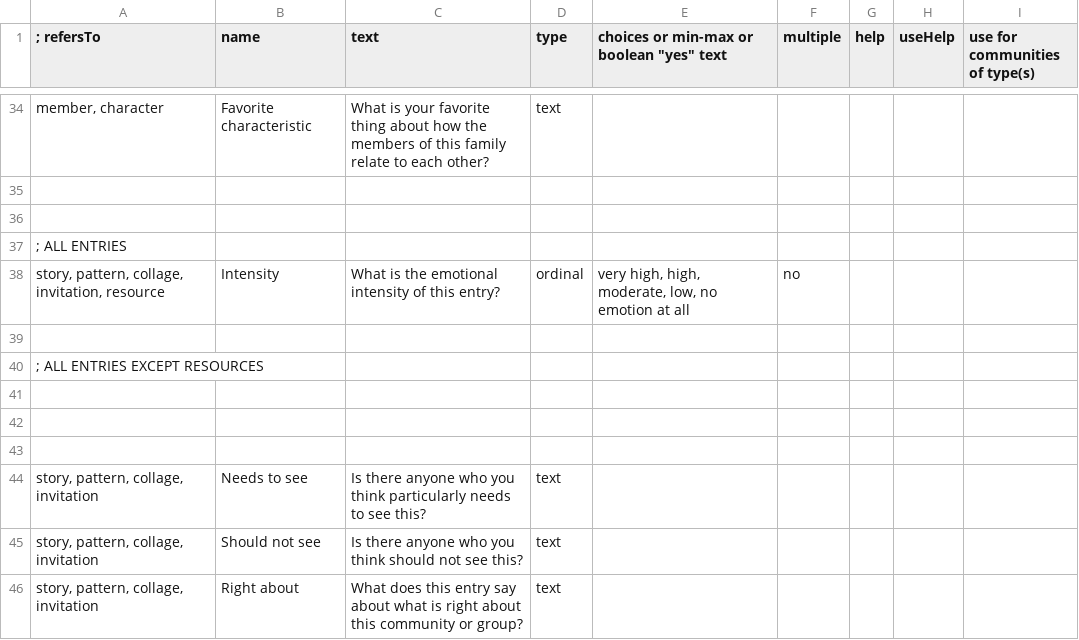
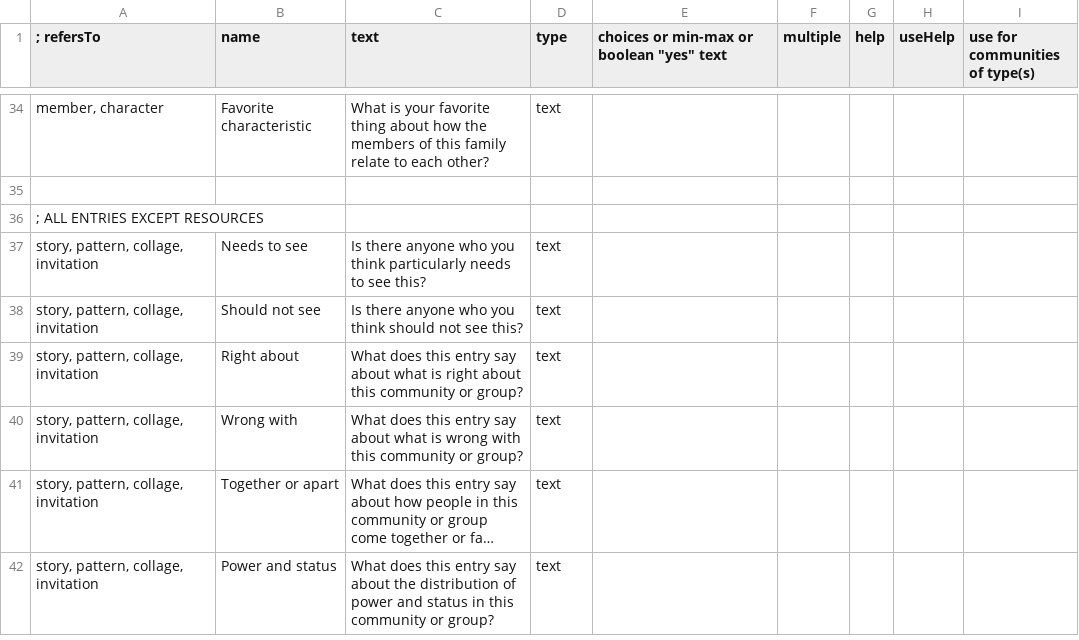
Before and after one commit to cfkurtz/rakontu, a CSV file: Rakontu/config/english/sample_questions.csv, drawn as a sheet; only a part is shown, gaps mark what is left out; the shorter side is filled out with more unchanged rows; long unchanged cells end in …; removed rows and columns are numbered as before the commit, all else as after; the diff covers the shown part only; the diff names each change by its address in the sheet, - before the commit and + after, or states it on an @@ line.

Commit message:
Cleaned up transactions, so now there are no sequences of transactions. Added order to resources, within category, for more control over the help. Improved guide resources page so you can see only useful subsets of resources.

```diff
--- a/Rakontu/config/english/sample_questions.csv
+++ b/Rakontu/config/english/sample_questions.csv
-row 36: (empty)
-row 37: ; ALL ENTRIES
-row 38: story, pattern, collage, invitation, resource | Intensity | What is the emotional intensity of this entry? | ordinal | very high, high, moderate, low, no emotion at all | no
-row 39: (empty)
-row 41: (empty)
-row 42: (empty)
-row 43: (empty)
```
Also changed, not shown: 9 added rows and 1 edited cell elsewhere in this file, Rakontu/config/english/default_questions.csv, Rakontu/config/english/help.csv, 14 other files.
